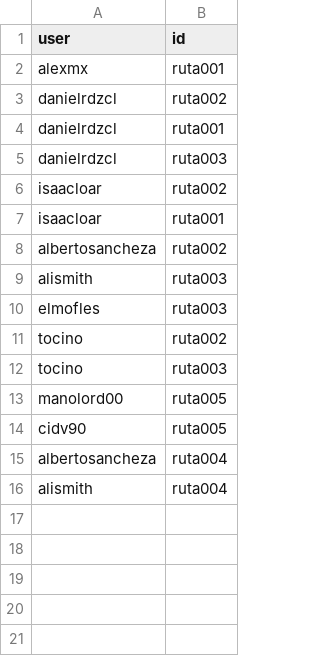
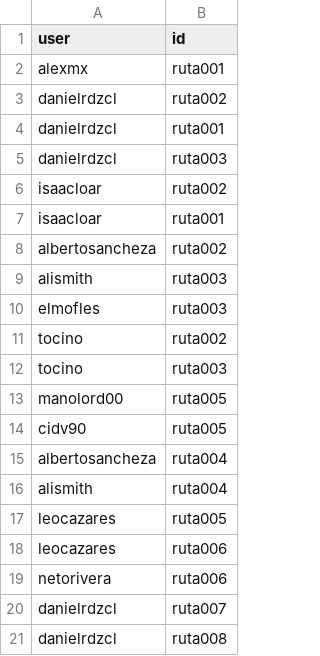
Before and after one commit to neto-riga/tareas_sexto, a CSV file: datasets/relaciones_esc_ruta.csv, drawn as a sheet; the diff names each change by its address in the sheet, - before the commit and + after, or states it on an @@ line.

```diff
--- a/datasets/relaciones_esc_ruta.csv
+++ b/datasets/relaciones_esc_ruta.csv
+row 17: leocazares | ruta005
+row 18: leocazares | ruta006
+row 19: netorivera | ruta006
+row 20: danielrdzcl | ruta007
+row 21: danielrdzcl | ruta008
```
Also changed, not shown: datasets/escaladores.csv, datasets/relaciones_esc_esc.csv.
